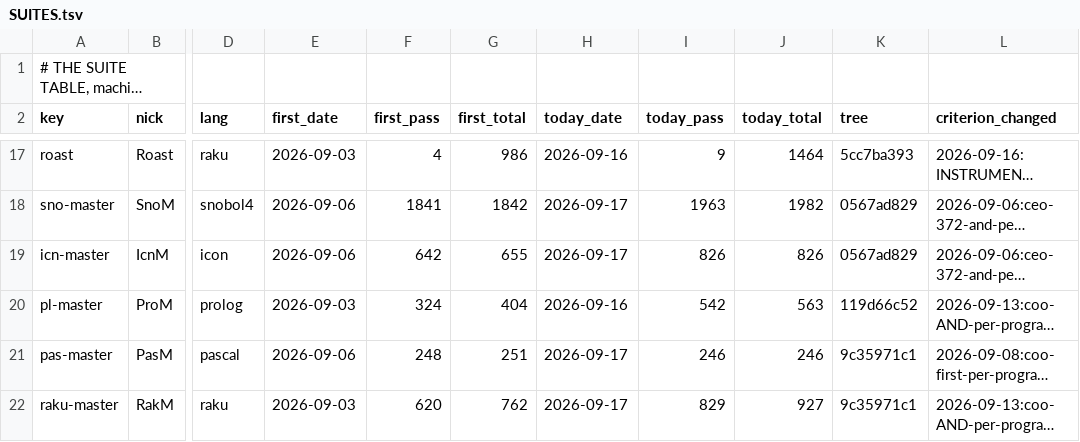
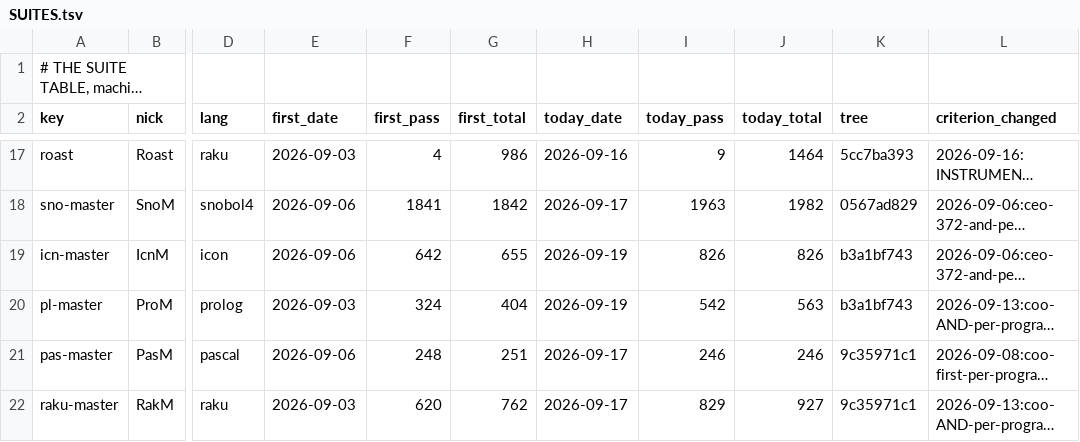
Before and after one commit to snobol4ever/.github, a TSV file: SUITES.tsv, drawn as a sheet; only a part is shown, gaps mark what is left out; long unchanged cells end in …; the diff names each change by its address in the sheet, - before the commit and + after, or states it on an @@ line.

Commit message:
SCORE: ProM 542/563 m4 459/480 and IcnM 826/826 both modes on b3a1bf743 (clean) -- the batch B landing's own-language arm and the first CEO-757 cross-language arm
Both graded by the ceo 09:27-09:31 CDT on the pushed tree; Prolog unchanged in both modes against the three previous readings,
Icon full in both modes; board lines archived under board-lines/. The SNOBOL4 master is the second arm and follows.

```diff
--- a/SUITES.tsv
+++ b/SUITES.tsv
-H19 (today_date): 2026-09-17
+H19 (today_date): 2026-09-19
-K19 (tree): 0567ad829
+K19 (tree): b3a1bf743
-H20 (today_date): 2026-09-16
+H20 (today_date): 2026-09-19
-K20 (tree): 119d66c52
+K20 (tree): b3a1bf743
```
Also changed, not shown: 2 other files.
